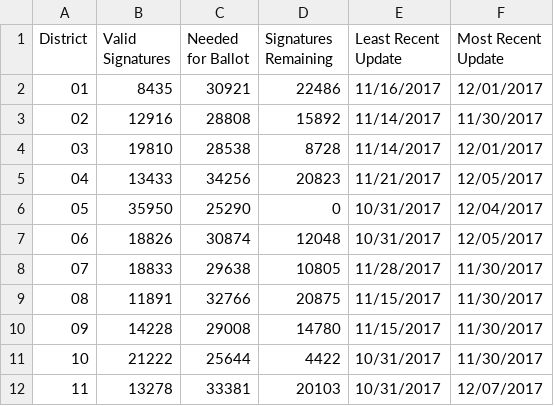
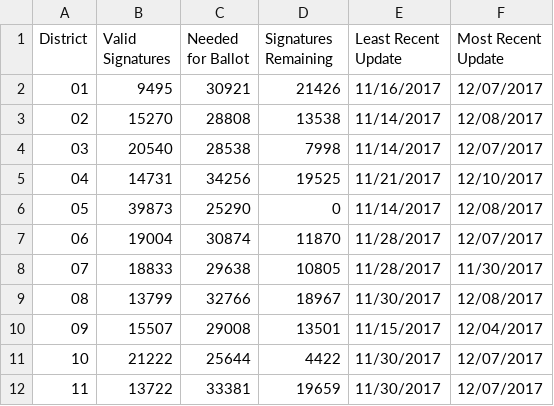
Before and after one commit to albarrentine/florida_rights_restoration, a TSV file: data/petitions.tsv, drawn as a sheet; only a part is shown; the diff covers the shown part only.

```diff
--- a/data/petitions.tsv
+++ b/data/petitions.tsv
@@ -1,12 +1,12 @@
 District	Valid Signatures	Needed for Ballot	Signatures Remaining	Least Recent Update	Most Recent Update
-01	8435	30921	22486	11/16/2017	12/01/2017
-02	12916	28808	15892	11/14/2017	11/30/2017
-03	19810	28538	8728	11/14/2017	12/01/2017
-04	13433	34256	20823	11/21/2017	12/05/2017
-05	35950	25290	0	10/31/2017	12/04/2017
-06	18826	30874	12048	10/31/2017	12/05/2017
+01	9495	30921	21426	11/16/2017	12/07/2017
+02	15270	28808	13538	11/14/2017	12/08/2017
+03	20540	28538	7998	11/14/2017	12/07/2017
+04	14731	34256	19525	11/21/2017	12/10/2017
+05	39873	25290	0	11/14/2017	12/08/2017
+06	19004	30874	11870	11/28/2017	12/07/2017
 07	18833	29638	10805	11/28/2017	11/30/2017
-08	11891	32766	20875	11/15/2017	11/30/2017
-09	14228	29008	14780	11/15/2017	11/30/2017
-10	21222	25644	4422	10/31/2017	11/30/2017
-11	13278	33381	20103	10/31/2017	12/07/2017
+08	13799	32766	18967	11/30/2017	12/08/2017
+09	15507	29008	13501	11/15/2017	12/04/2017
+10	21222	25644	4422	11/30/2017	12/07/2017
+11	13722	33381	19659	11/30/2017	12/07/2017
```
Also changed, not shown: 30 edited cells elsewhere in this file, data/county_by_district_petitions.tsv, data/county_petitions.tsv, 2 other files.
